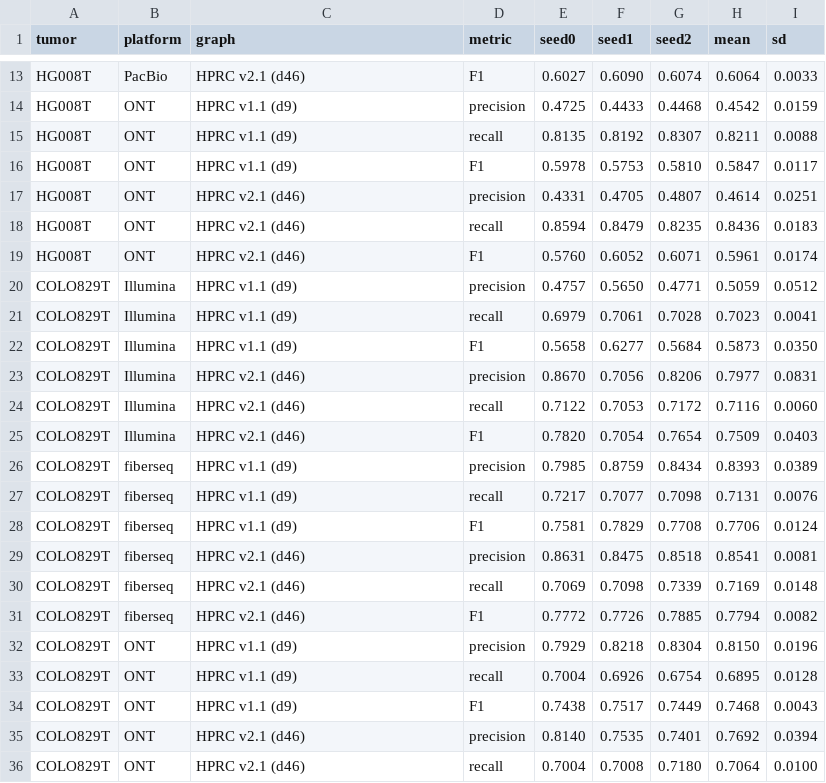
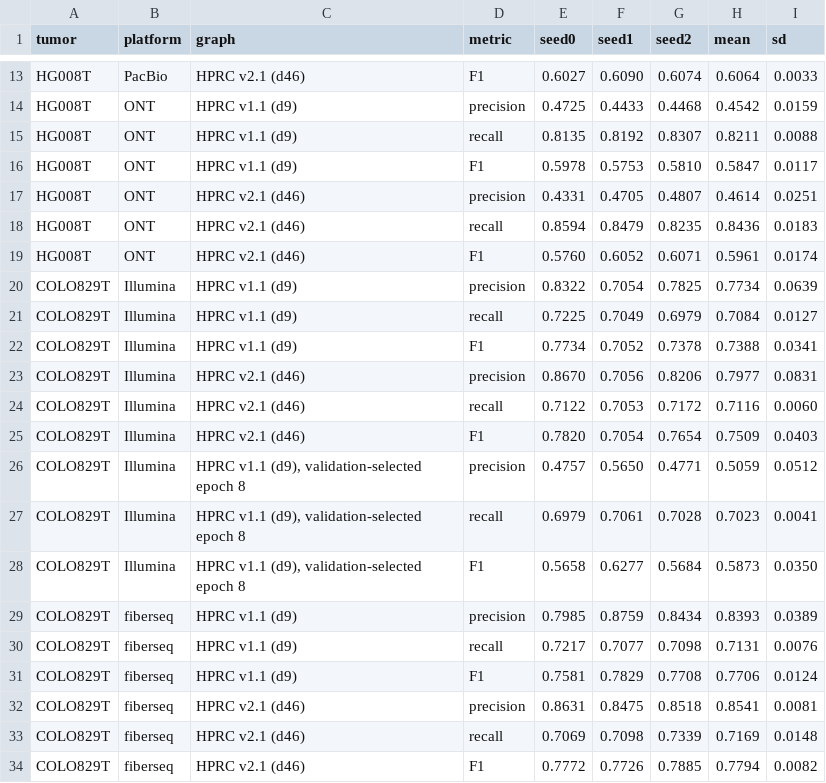
Before and after one commit to Jiawei-Shen/Pansoma, a TSV file: analysis/reviewer_response_20261011/supplementary/R3.9/seed_table.tsv, drawn as a sheet; only a part is shown, gaps mark what is left out; the shorter side is filled out with more unchanged rows.

Commit message:
analysis/reviewer_response_20261011: R3.1 / R3.9 on RIS b662f00 (the user's decision of 2026-10-20: COLO829T Illumina v1.1 at epochs 6 / 5 / 6)
- R3.1 point 2: after filtering v2.1 and v1.1 are equal within the seed range on all six datasets (three-seed means, --norm dataset, -0.015 to +0.021); COLO829T Illumina needs v1.1 at epochs 5-6, chosen on chr1, since at the validation-selected epoch 8 its models call unlabelled tensors in chr1:121-126 / 143-144 Mb and are 0.164 lower; still 299 words
- R3.9: seed table with COLO829T Illumina v1.1 at epochs 6 / 5 / 6 and the epoch-8 rows beside them (make_seed_table.py); recall SD 0.006-0.019; one sentence naming the epoch instability
- overview rows R3.1 / R3.9 (staged alone; the R1.3 / E10b rows of another session left unstaged); letters left for re-assembly by the Reviewer 1 session

```diff
--- a/analysis/reviewer_response_20261011/supplementary/R3.9/seed_table.tsv
+++ b/analysis/reviewer_response_20261011/supplementary/R3.9/seed_table.tsv
@@ -19,5 +19,5 @@ HG008T	ONT	HPRC v2.1 (d46)	recall	0.8594	0.8479	0.8235	0.8436	0.0183
 HG008T	ONT	HPRC v2.1 (d46)	F1	0.5760	0.6052	0.6071	0.5961	0.0174
-COLO829T	Illumina	HPRC v1.1 (d9)	precision	0.4757	0.5650	0.4771	0.5059	0.0512
-COLO829T	Illumina	HPRC v1.1 (d9)	recall	0.6979	0.7061	0.7028	0.7023	0.0041
-COLO829T	Illumina	HPRC v1.1 (d9)	F1	0.5658	0.6277	0.5684	0.5873	0.0350
+COLO829T	Illumina	HPRC v1.1 (d9)	precision	0.8322	0.7054	0.7825	0.7734	0.0639
+COLO829T	Illumina	HPRC v1.1 (d9)	recall	0.7225	0.7049	0.6979	0.7084	0.0127
+COLO829T	Illumina	HPRC v1.1 (d9)	F1	0.7734	0.7052	0.7378	0.7388	0.0341
 COLO829T	Illumina	HPRC v2.1 (d46)	precision	0.8670	0.7056	0.8206	0.7977	0.0831
@@ -25,2 +25,5 @@ COLO829T	Illumina	HPRC v2.1 (d46)	recall	0.7122	0.7053	0.7172	0.7116	0.0060
 COLO829T	Illumina	HPRC v2.1 (d46)	F1	0.7820	0.7054	0.7654	0.7509	0.0403
+COLO829T	Illumina	HPRC v1.1 (d9), validation-selected epoch 8	precision	0.4757	0.5650	0.4771	0.5059	0.0512
+COLO829T	Illumina	HPRC v1.1 (d9), validation-selected epoch 8	recall	0.6979	0.7061	0.7028	0.7023	0.0041
+COLO829T	Illumina	HPRC v1.1 (d9), validation-selected epoch 8	F1	0.5658	0.6277	0.5684	0.5873	0.0350
 COLO829T	fiberseq	HPRC v1.1 (d9)	precision	0.7985	0.8759	0.8434	0.8393	0.0389
```
Also changed, not shown: 5 other files.
